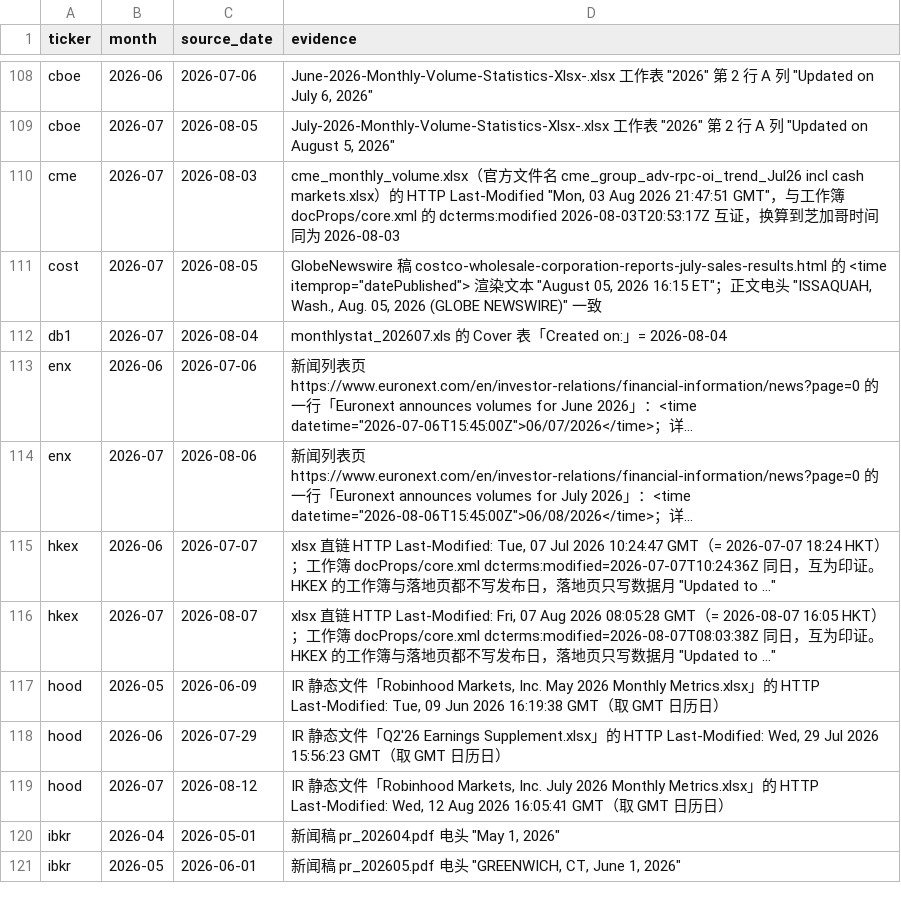
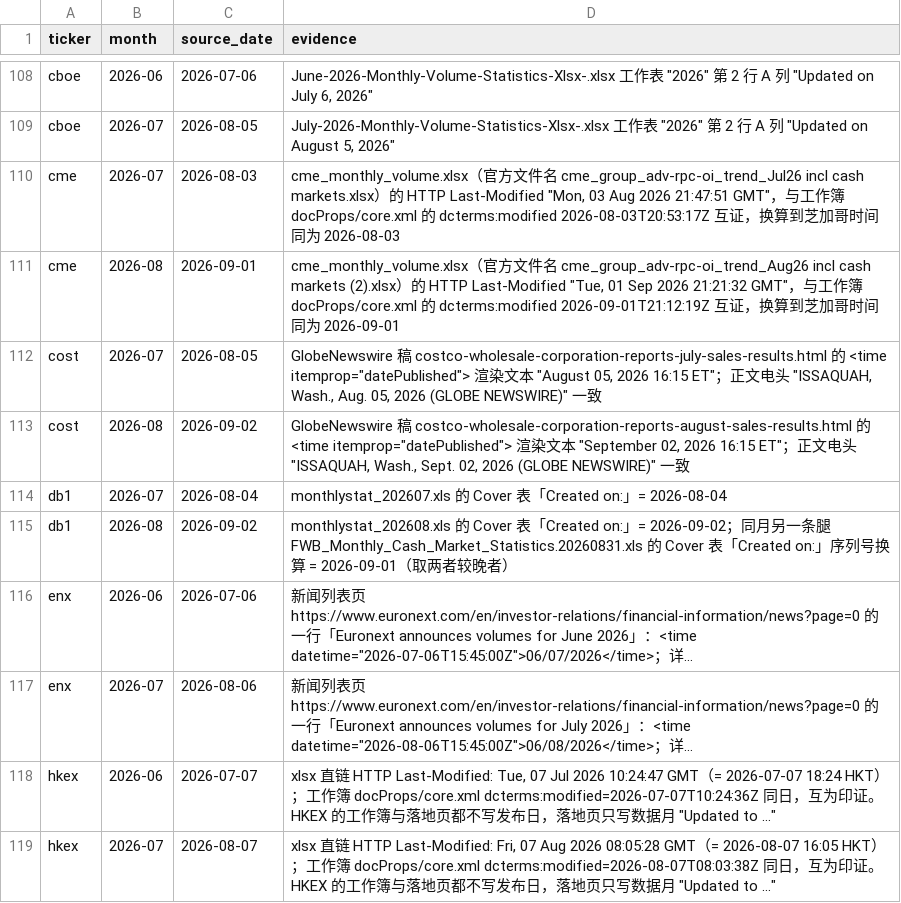
Before and after one commit to hzhan7/Monthly-OP-Dashboards, a CSV file: series/source_dates.csv, drawn as a sheet; only a part is shown, gaps mark what is left out; the shorter side is filled out with more unchanged rows; long unchanged cells end in …; the diff names each change by its address in the sheet, - before the commit and + after, or states it on an @@ line.

Commit message:
更新数据: cost 2026-08, cme 2026-08, miax 2026-08

```diff
--- a/series/source_dates.csv
+++ b/series/source_dates.csv
+row 111: cme | 2026-08 | 2026-09-01 | cme_monthly_volume.xlsx（官方文件名 cme_group_adv-rpc-oi_trend_Aug26 incl cash markets (2).xlsx）的 HTTP Last-Modified "Tue, 01 Sep 2026 21:21:32 GMT"，与工作簿 docProps/core.xml 的 dcterms:modified 2026-09-01T21:12:19Z 互证，换算到芝加哥时间同为 2026-09-01
+row 113: cost | 2026-08 | 2026-09-02 | GlobeNewswire 稿 costco-wholesale-corporation-reports-august-sales-results.html 的 <time itemprop="datePublished"> 渲染文本 "September 02, 2026 16:15 ET"；正文电头 "ISSAQUAH, Wash., Sept. 02, 2026 (GLOBE NEWSWIRE)" 一致
+row 115: db1 | 2026-08 | 2026-09-02 | monthlystat_202608.xls 的 Cover 表「Created on:」= 2026-09-02；同月另一条腿 FWB_Monthly_Cash_Market_Statistics.20260831.xls 的 Cover 表「Created on:」序列号换算 = 2026-09-01（取两者较晚者）
```
Also changed, not shown: series/cme.csv, series/cost.csv, 12 other files.
